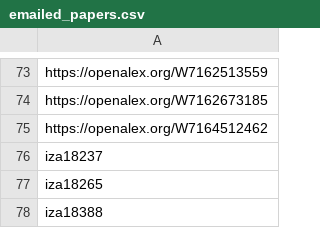
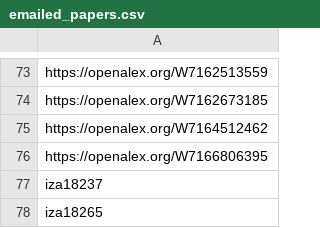
Before and after one commit to Economic/new_unions_papers, a CSV file: emailed_papers.csv, drawn as a sheet; only a part is shown, gaps mark what is left out; the shorter side is filled out with more unchanged rows.

```diff
--- a/emailed_papers.csv
+++ b/emailed_papers.csv
@@ -75,2 +75,3 @@ https://openalex.org/W7162673185
 https://openalex.org/W7164512462
+https://openalex.org/W7166806395
 iza18237
```
